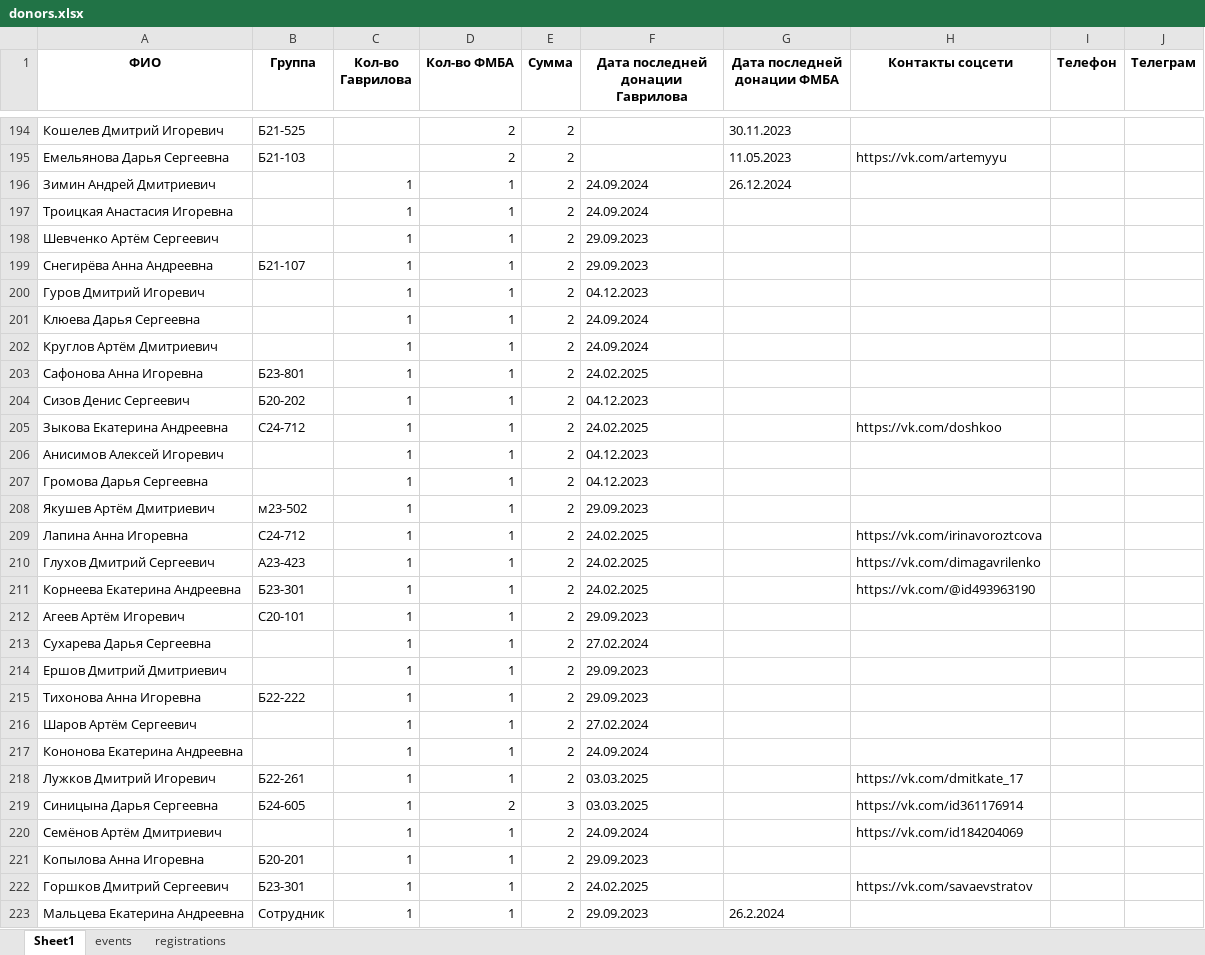
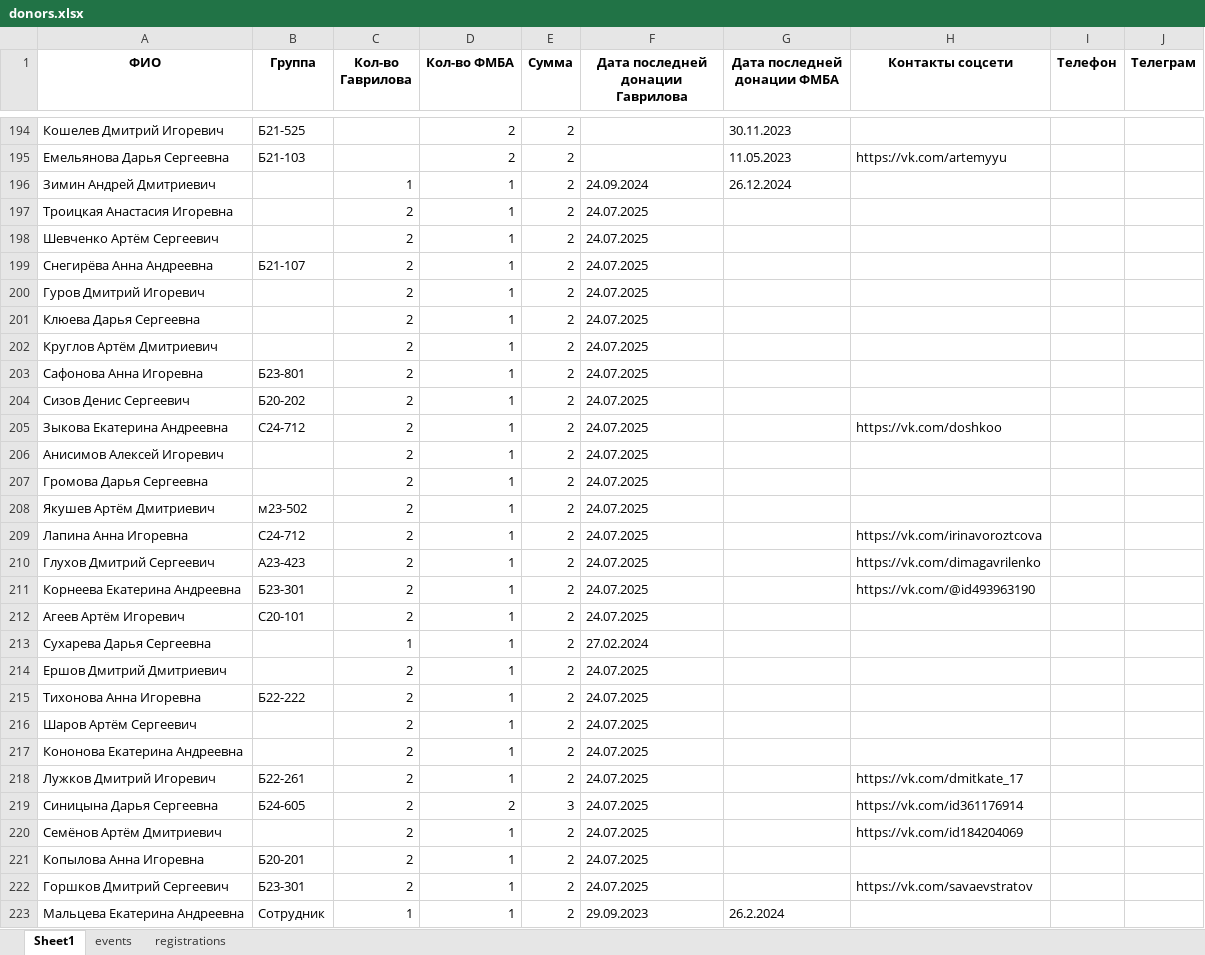
Before and after one commit to killrustooy/donor_bot, an Excel workbook: donors.xlsx, sheet Sheet1, drawn as a sheet; only a part is shown, gaps mark what is left out; values as stored, in another font and other column widths than the file's, no borders; the diff covers the shown part only; the diff names each change by its address in the sheet, - before the commit and + after, or states it on an @@ line.

```diff
--- a/donors.xlsx (sheet Sheet1)
+++ b/donors.xlsx (sheet Sheet1)
-C197:C212 (Кол-во Гаврилова): 1
+C197:C212 (Кол-во Гаврилова): 2
-F197 (Дата последней донации Гаврилова): 24.09.2024
+F197 (Дата последней донации Гаврилова): 24.07.2025
-F198:F199 (Дата последней донации Гаврилова): 29.09.2023
+F198:F199 (Дата последней донации Гаврилова): 24.07.2025
-F200 (Дата последней донации Гаврилова): 04.12.2023
+F200 (Дата последней донации Гаврилова): 24.07.2025
-F201:F202 (Дата последней донации Гаврилова): 24.09.2024
+F201:F202 (Дата последней донации Гаврилова): 24.07.2025
-F203 (Дата последней донации Гаврилова): 24.02.2025
+F203 (Дата последней донации Гаврилова): 24.07.2025
-F204 (Дата последней донации Гаврилова): 04.12.2023
+F204 (Дата последней донации Гаврилова): 24.07.2025
-F205 (Дата последней донации Гаврилова): 24.02.2025
+F205 (Дата последней донации Гаврилова): 24.07.2025
-F206:F207 (Дата последней донации Гаврилова): 04.12.2023
+F206:F207 (Дата последней донации Гаврилова): 24.07.2025
-F208 (Дата последней донации Гаврилова): 29.09.2023
+F208 (Дата последней донации Гаврилова): 24.07.2025
-F209:F211 (Дата последней донации Гаврилова): 24.02.2025
+F209:F211 (Дата последней донации Гаврилова): 24.07.2025
-F212 (Дата последней донации Гаврилова): 29.09.2023
+F212 (Дата последней донации Гаврилова): 24.07.2025
-C214:C222 (Кол-во Гаврилова): 1
+C214:C222 (Кол-во Гаврилова): 2
-F214:F215 (Дата последней донации Гаврилова): 29.09.2023
+F214:F215 (Дата последней донации Гаврилова): 24.07.2025
-F216 (Дата последней донации Гаврилова): 27.02.2024
+F216 (Дата последней донации Гаврилова): 24.07.2025
-F217 (Дата последней донации Гаврилова): 24.09.2024
+F217 (Дата последней донации Гаврилова): 24.07.2025
-F218:F219 (Дата последней донации Гаврилова): 03.03.2025
+F218:F219 (Дата последней донации Гаврилова): 24.07.2025
-F220 (Дата последней донации Гаврилова): 24.09.2024
+F220 (Дата последней донации Гаврилова): 24.07.2025
-F221 (Дата последней донации Гаврилова): 29.09.2023
+F221 (Дата последней донации Гаврилова): 24.07.2025
-F222 (Дата последней донации Гаврилова): 24.02.2025
+F222 (Дата последней донации Гаврилова): 24.07.2025
```
Also changed, not shown: 3 removed rows and 210 edited cells elsewhere in this sheet, sheet registrations, sheet events, 1 other file.
